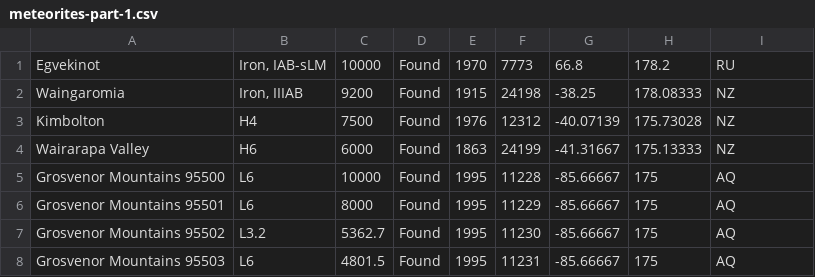
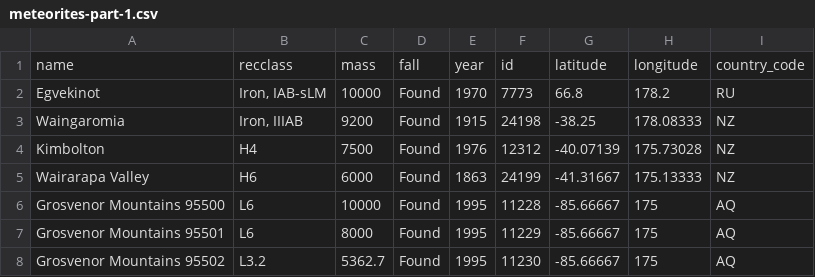
Before and after one commit to HashNuke/meteorites-data-scripts, a CSV file: processed-data/meteorites-part-1.csv, drawn as a sheet; only a part is shown; the shorter side is filled out with more unchanged rows; the diff names each change by its address in the sheet, - before the commit and + after, or states it on an @@ line.

Commit message:
Add header rows to already processed output

```diff
--- a/processed-data/meteorites-part-1.csv
+++ b/processed-data/meteorites-part-1.csv
+row 1: name | recclass | mass | fall | year | id | latitude | longitude | country_code
```
Also changed, not shown: processed-data/meteorites-part-2.csv.
